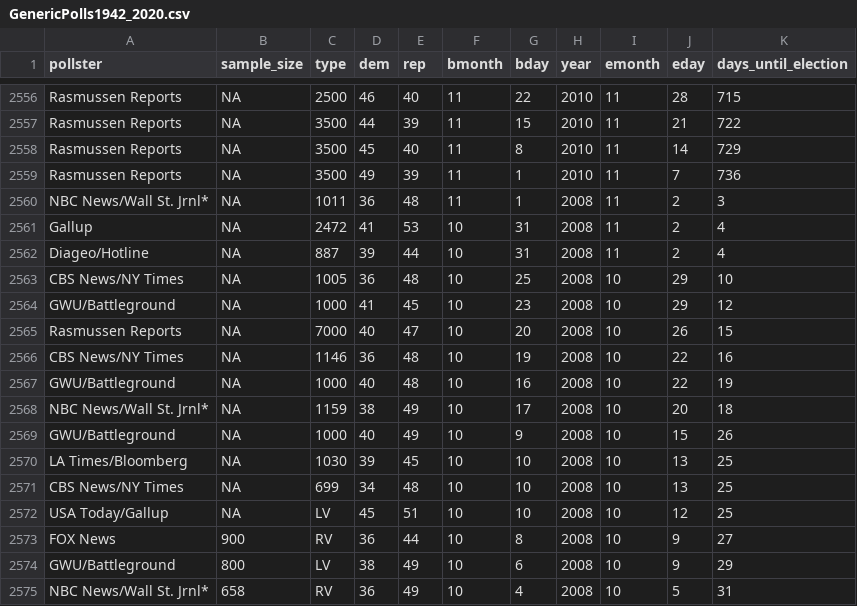
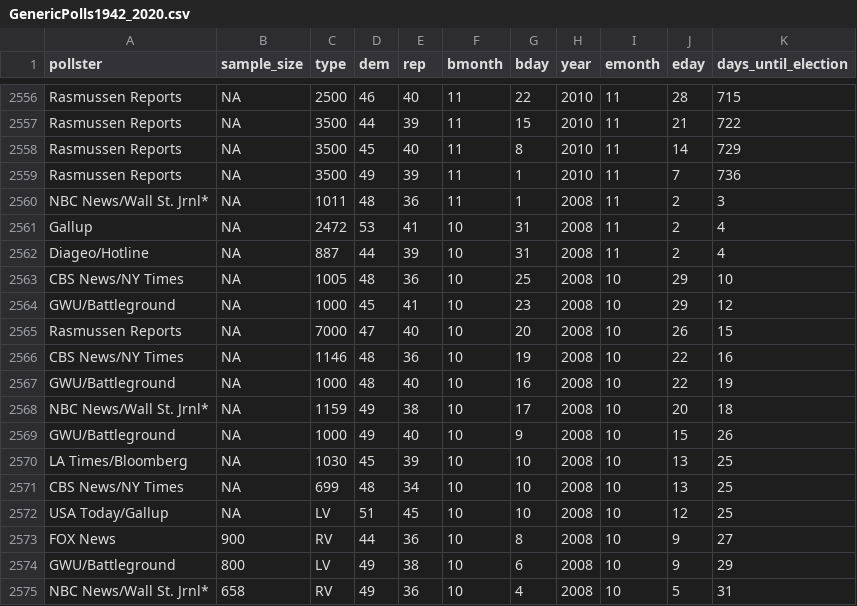
Before and after one commit to salcedog404/election-blog, a CSV file: Labs/Lab 3/GenericPolls1942_2020.csv, drawn as a sheet; only a part is shown, gaps mark what is left out; the diff covers the shown part only.

```diff
--- a/Labs/Lab 3/GenericPolls1942_2020.csv
+++ b/Labs/Lab 3/GenericPolls1942_2020.csv
@@ -2559,17 +2559,17 @@ Rasmussen Reports,NA,3500,45,40,11,8,2010,11,14,729
 Rasmussen Reports,NA,3500,49,39,11,1,2010,11,7,736
-NBC News/Wall St. Jrnl*,NA,1011,36,48,11,1,2008,11,2,3
-Gallup,NA,2472,41,53,10,31,2008,11,2,4
-Diageo/Hotline,NA,887,39,44,10,31,2008,11,2,4
-CBS News/NY Times,NA,1005,36,48,10,25,2008,10,29,10
-GWU/Battleground,NA,1000,41,45,10,23,2008,10,29,12
-Rasmussen Reports,NA,7000,40,47,10,20,2008,10,26,15
-CBS News/NY Times,NA,1146,36,48,10,19,2008,10,22,16
-GWU/Battleground,NA,1000,40,48,10,16,2008,10,22,19
-NBC News/Wall St. Jrnl*,NA,1159,38,49,10,17,2008,10,20,18
-GWU/Battleground,NA,1000,40,49,10,9,2008,10,15,26
-LA Times/Bloomberg,NA,1030,39,45,10,10,2008,10,13,25
-CBS News/NY Times,NA,699,34,48,10,10,2008,10,13,25
-USA Today/Gallup,NA,LV,45,51,10,10,2008,10,12,25
-FOX News,900,RV,36,44,10,8,2008,10,9,27
-GWU/Battleground,800,LV,38,49,10,6,2008,10,9,29
-NBC News/Wall St. Jrnl*,658,RV,36,49,10,4,2008,10,5,31
+NBC News/Wall St. Jrnl*,NA,1011,48,36,11,1,2008,11,2,3
+Gallup,NA,2472,53,41,10,31,2008,11,2,4
+Diageo/Hotline,NA,887,44,39,10,31,2008,11,2,4
+CBS News/NY Times,NA,1005,48,36,10,25,2008,10,29,10
+GWU/Battleground,NA,1000,45,41,10,23,2008,10,29,12
+Rasmussen Reports,NA,7000,47,40,10,20,2008,10,26,15
+CBS News/NY Times,NA,1146,48,36,10,19,2008,10,22,16
+GWU/Battleground,NA,1000,48,40,10,16,2008,10,22,19
+NBC News/Wall St. Jrnl*,NA,1159,49,38,10,17,2008,10,20,18
+GWU/Battleground,NA,1000,49,40,10,9,2008,10,15,26
+LA Times/Bloomberg,NA,1030,45,39,10,10,2008,10,13,25
+CBS News/NY Times,NA,699,48,34,10,10,2008,10,13,25
+USA Today/Gallup,NA,LV,51,45,10,10,2008,10,12,25
+FOX News,900,RV,44,36,10,8,2008,10,9,27
+GWU/Battleground,800,LV,49,38,10,6,2008,10,9,29
+NBC News/Wall St. Jrnl*,658,RV,49,36,10,4,2008,10,5,31
```
Also changed, not shown: 122 edited cells elsewhere in this file, 28 other files.
